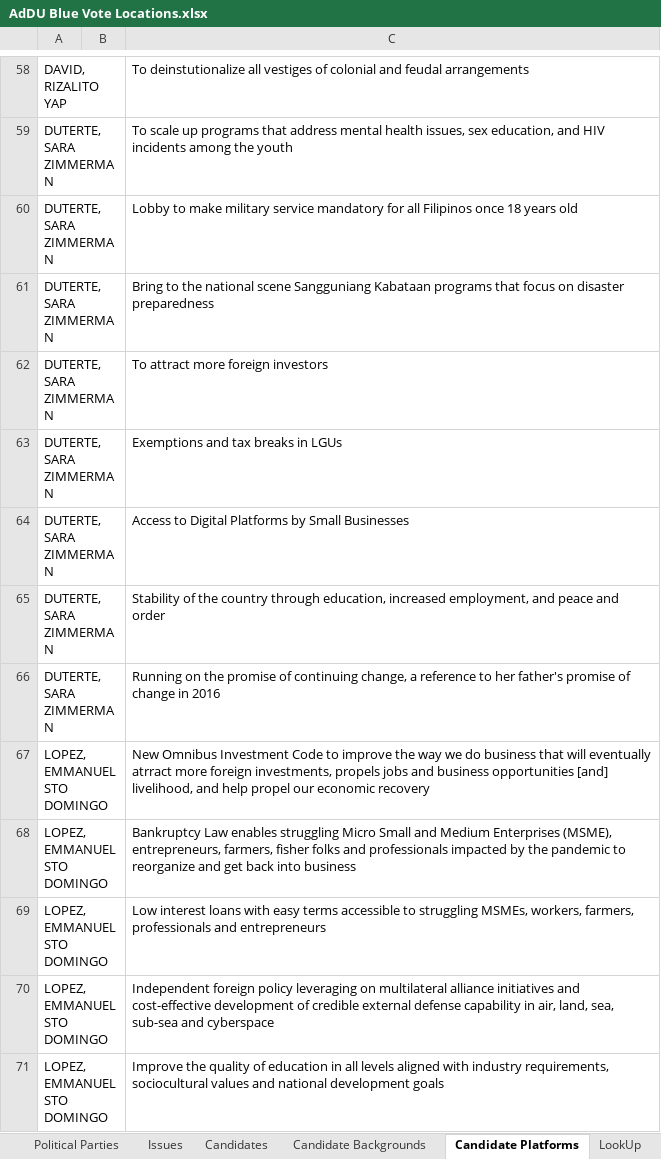
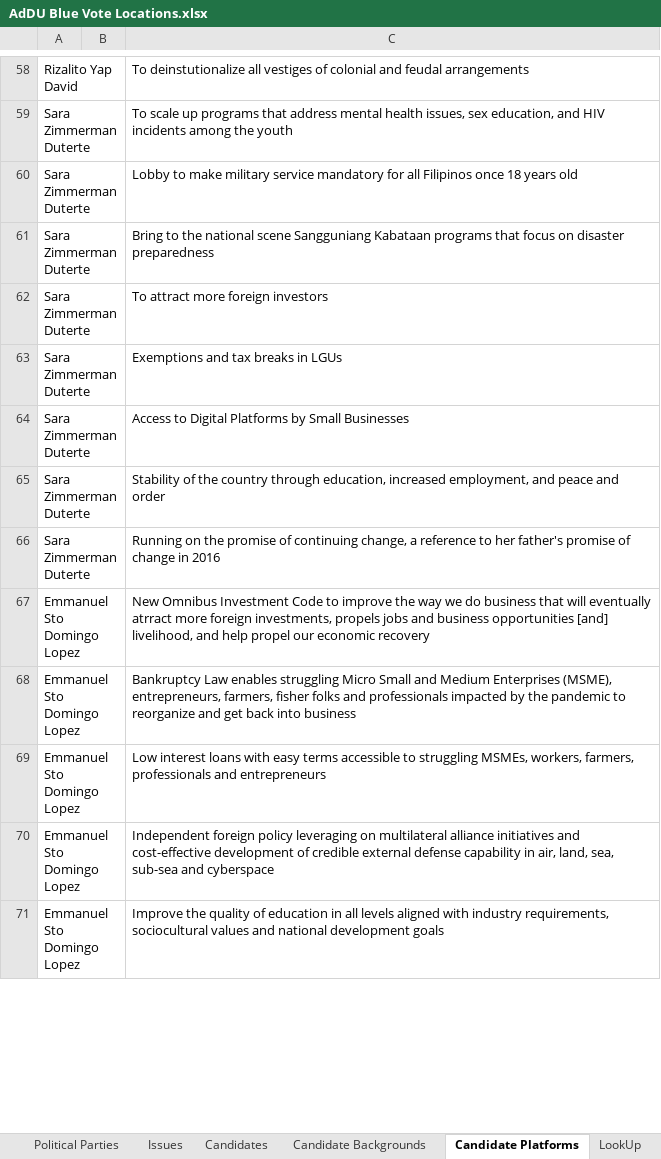
Before and after one commit to MTHLily/addu-blue-vote, an Excel workbook: public/data/AdDU Blue Vote Locations.xlsx, sheet Candidate Platforms, drawn as a sheet; only a part is shown, gaps mark what is left out; values as stored, in another font and other column widths than the file's, no borders; the diff covers the shown part only; the diff names each change by its address in the sheet, - before the commit and + after, or states it on an @@ line.

Commit message:
Fixed issues with candidate background import. Improved candidate show

```diff
--- a/public/data/AdDU Blue Vote Locations.xlsx (sheet Candidate Platforms)
+++ b/public/data/AdDU Blue Vote Locations.xlsx (sheet Candidate Platforms)
-A58: DAVID, RIZALITO YAP
+A58: Rizalito Yap David
-A59:A66: DUTERTE, SARA ZIMMERMAN
+A59:A66: Sara Zimmerman Duterte
-A67:A71: LOPEZ, EMMANUEL STO DOMINGO
+A67:A71: Emmanuel Sto Domingo Lopez
```
Also changed, not shown: 159 added rows, 18 removed rows, 215 edited cells and cell formats elsewhere in this sheet, sheet Candidate Backgrounds, sheet Candidates, sheet Political Parties, sheet Districts, sheet CitiesMunicipalities, 13 other files.
